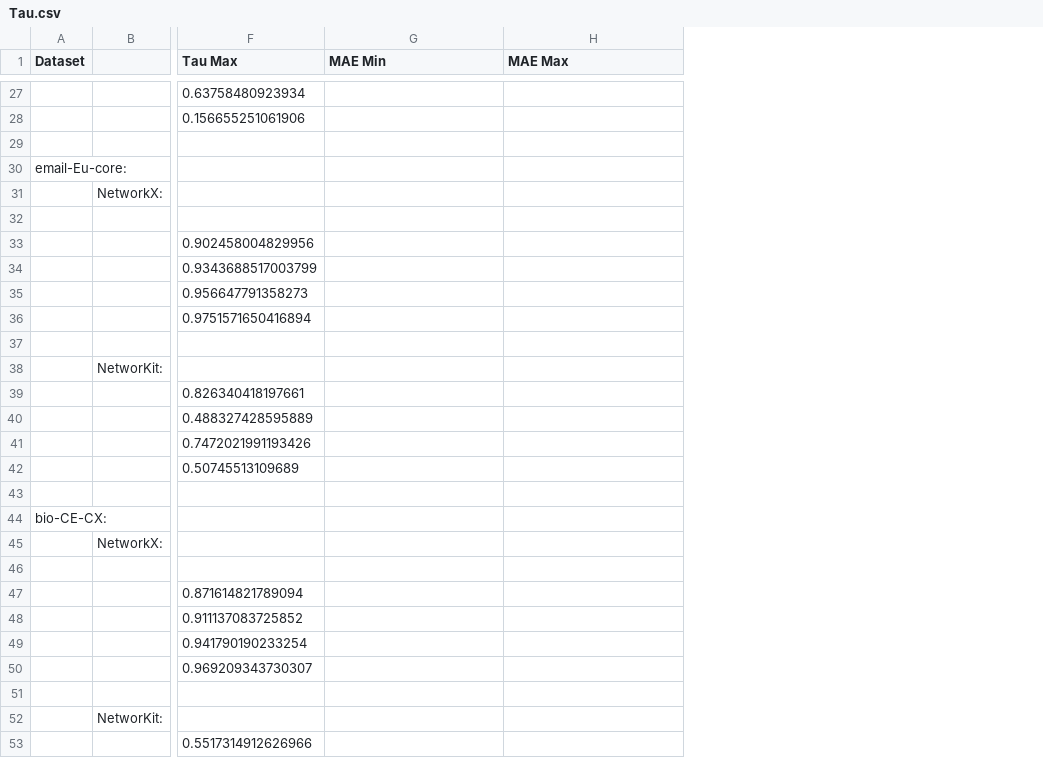
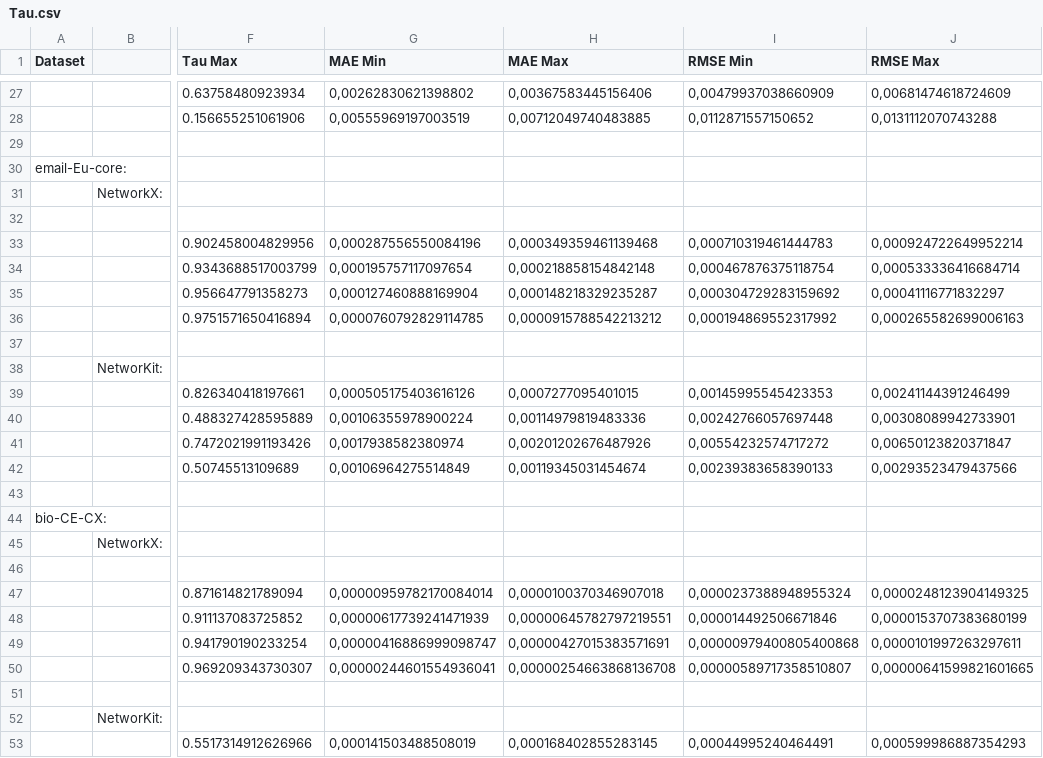
Before and after one commit to RobinT14/SNACS, a CSV file: Scripts/Tau.csv, drawn as a sheet; only a part is shown, gaps mark what is left out; the diff covers the shown part only; the diff names each change by its address in the sheet, - before the commit and + after, or states it on an @@ line.

```diff
--- a/Scripts/Tau.csv
+++ b/Scripts/Tau.csv
+column I (RMSE Min), rows 27-53: 0,00479937038660909 | 0,0112871557150652 |  |  |  |  | 0,000710319461444783 | 0,000467876375118754 | 0,000304729283159692 | 0,000194869552317992 |  |  | 0,00145995545423353 | 0,00242766057697448 | 0,00554232574717272 | 0,00239383658390133 |  |  |  |  | 0,0000237388948955324 | 0,000014492506671846 | 0,00000979400805400868 | 0,00000589717358510807 |  |  | 0,00044995240464491
+column J (RMSE Max), rows 27-53: 0,00681474618724609 | 0,0131112070743288 |  |  |  |  | 0,000924722649952214 | 0,000533336416684714 | 0,00041116771832297 | 0,000265582699006163 |  |  | 0,00241144391246499 | 0,00308089942733901 | 0,00650123820371847 | 0,00293523479437566 |  |  |  |  | 0,0000248123904149325 | 0,0000153707383680199 | 0,0000101997263297611 | 0,00000641599821601665 |  |  | 0,000599986887354293
-G27 (MAE Min): (empty)
+G27 (MAE Min): 0,00262830621398802
-H27 (MAE Max): (empty)
+H27 (MAE Max): 0,00367583445156406
-G28 (MAE Min): (empty)
+G28 (MAE Min): 0,00555969197003519
-H28 (MAE Max): (empty)
+H28 (MAE Max): 0,00712049740483885
-G33 (MAE Min): (empty)
+G33 (MAE Min): 0,000287556550084196
-H33 (MAE Max): (empty)
+H33 (MAE Max): 0,000349359461139468
-G34 (MAE Min): (empty)
+G34 (MAE Min): 0,000195757117097654
-H34 (MAE Max): (empty)
+H34 (MAE Max): 0,000218858154842148
-G35 (MAE Min): (empty)
+G35 (MAE Min): 0,000127460888169904
-H35 (MAE Max): (empty)
+H35 (MAE Max): 0,000148218329235287
-G36 (MAE Min): (empty)
+G36 (MAE Min): 0,0000760792829114785
-H36 (MAE Max): (empty)
+H36 (MAE Max): 0,0000915788542213212
-G39 (MAE Min): (empty)
+G39 (MAE Min): 0,000505175403616126
-H39 (MAE Max): (empty)
+H39 (MAE Max): 0,0007277095401015
-G40 (MAE Min): (empty)
+G40 (MAE Min): 0,00106355978900224
-H40 (MAE Max): (empty)
+H40 (MAE Max): 0,00114979819483336
-G41 (MAE Min): (empty)
+G41 (MAE Min): 0,0017938582380974
-H41 (MAE Max): (empty)
+H41 (MAE Max): 0,00201202676487926
-G42 (MAE Min): (empty)
+G42 (MAE Min): 0,00106964275514849
-H42 (MAE Max): (empty)
+H42 (MAE Max): 0,00119345031454674
-G47 (MAE Min): (empty)
+G47 (MAE Min): 0,00000959782170084014
-H47 (MAE Max): (empty)
+H47 (MAE Max): 0,0000100370346907018
-G48 (MAE Min): (empty)
+G48 (MAE Min): 0,00000617739241471939
-H48 (MAE Max): (empty)
+H48 (MAE Max): 0,00000645782797219551
-G49 (MAE Min): (empty)
+G49 (MAE Min): 0,00000416886999098747
-H49 (MAE Max): (empty)
+H49 (MAE Max): 0,00000427015383571691
-G50 (MAE Min): (empty)
+G50 (MAE Min): 0,00000244601554936041
-H50 (MAE Max): (empty)
+H50 (MAE Max): 0,00000254663868136708
-G53 (MAE Min): (empty)
+G53 (MAE Min): 0,000141503488508019
-H53 (MAE Max): (empty)
+H53 (MAE Max): 0,000168402855283145
```
Also changed, not shown: 100 edited cells elsewhere in this file.
